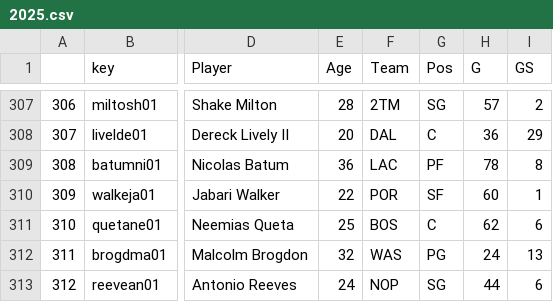
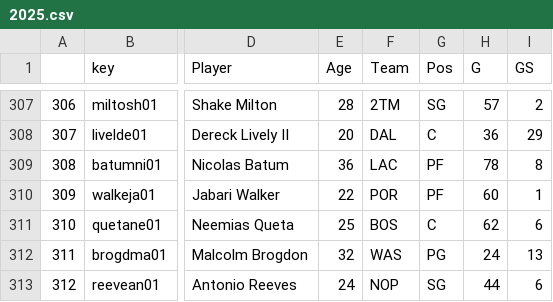
Before and after one commit to tmayhew1/nba-projects, a CSV file: Totals/2025.csv, drawn as a sheet; only a part is shown, gaps mark what is left out; the diff names each change by its address in the sheet, - before the commit and + after, or states it on an @@ line.

```diff
--- a/Totals/2025.csv
+++ b/Totals/2025.csv
-G310 (Pos): SF
+G310 (Pos): PF
```
Also changed, not shown: Complete Data/avgsSummary.csv, 16 other files.
